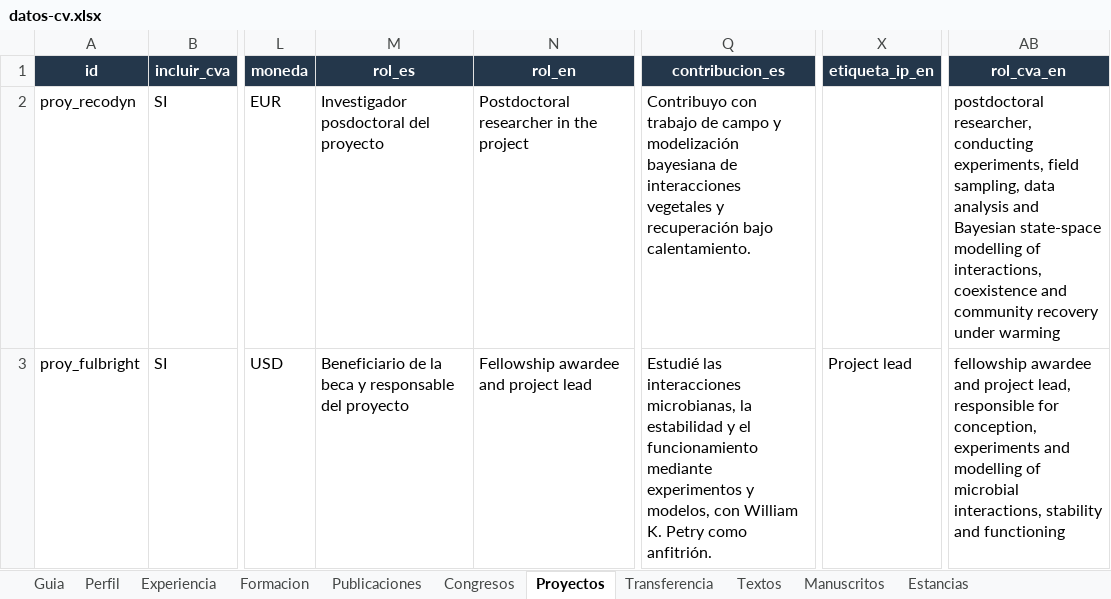
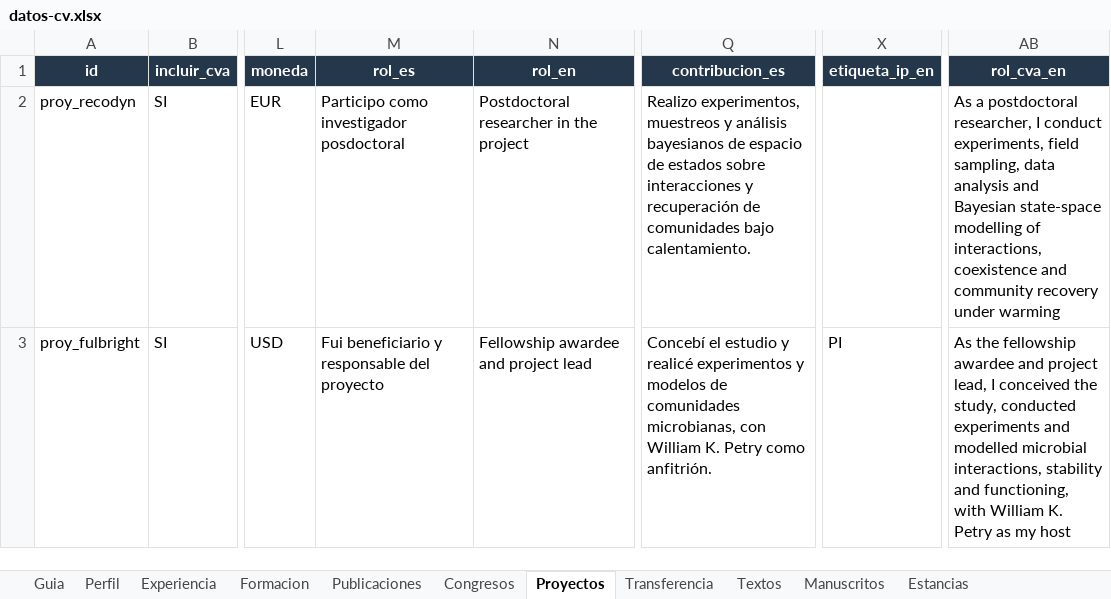
Before and after one commit to Granjel/cv, an Excel workbook: data/datos-cv.xlsx, sheet Proyectos, drawn as a sheet; only a part is shown, gaps mark what is left out; values as stored, in another font and other column widths than the file's, no borders; the diff covers the shown part only; the diff names each change by its address in the sheet, - before the commit and + after, or states it on an @@ line.

```diff
--- a/data/datos-cv.xlsx (sheet Proyectos)
+++ b/data/datos-cv.xlsx (sheet Proyectos)
-M2 (rol_es): Investigador posdoctoral del proyecto
+M2 (rol_es): Participo como investigador posdoctoral
-Q2 (contribucion_es): Contribuyo con trabajo de campo y modelización bayesiana de interacciones vegetales y recuperación bajo calentamiento.
+Q2 (contribucion_es): Realizo experimentos, muestreos y análisis bayesianos de espacio de estados sobre interacciones y recuperación de comunidades bajo calentamiento.
-AB2 (rol_cva_en): postdoctoral researcher, conducting experiments, field…
+AB2 (rol_cva_en): As a postdoctoral researcher, I conduct experiments, field…
-M3 (rol_es): Beneficiario de la beca y responsable…
+M3 (rol_es): Fui beneficiario y responsable…
-Q3 (contribucion_es): Estudié las interacciones microbianas, la estabilidad y el funcionamiento mediante experimentos y modelos, con William…
+Q3 (contribucion_es): Concebí el estudio y realicé experimentos y modelos de comunidades microbianas, con William…
-X3 (etiqueta_ip_en): Project lead
+X3 (etiqueta_ip_en): PI
-AB3 (rol_cva_en): fellowship awardee and project lead, responsible for conception, experiments and modelling of microbial interactions, stability and functioning
+AB3 (rol_cva_en): As the fellowship awardee and project lead, I conceived the study, conducted experiments and modelled microbial interactions, stability and functioning, with William K. Petry as my host
```
Also changed, not shown: 15 edited cells elsewhere in this sheet, sheet Transferencia, sheet Textos, sheet Publicaciones, sheet Congresos, sheet Perfil, sheet Experiencia, 6 other files.
